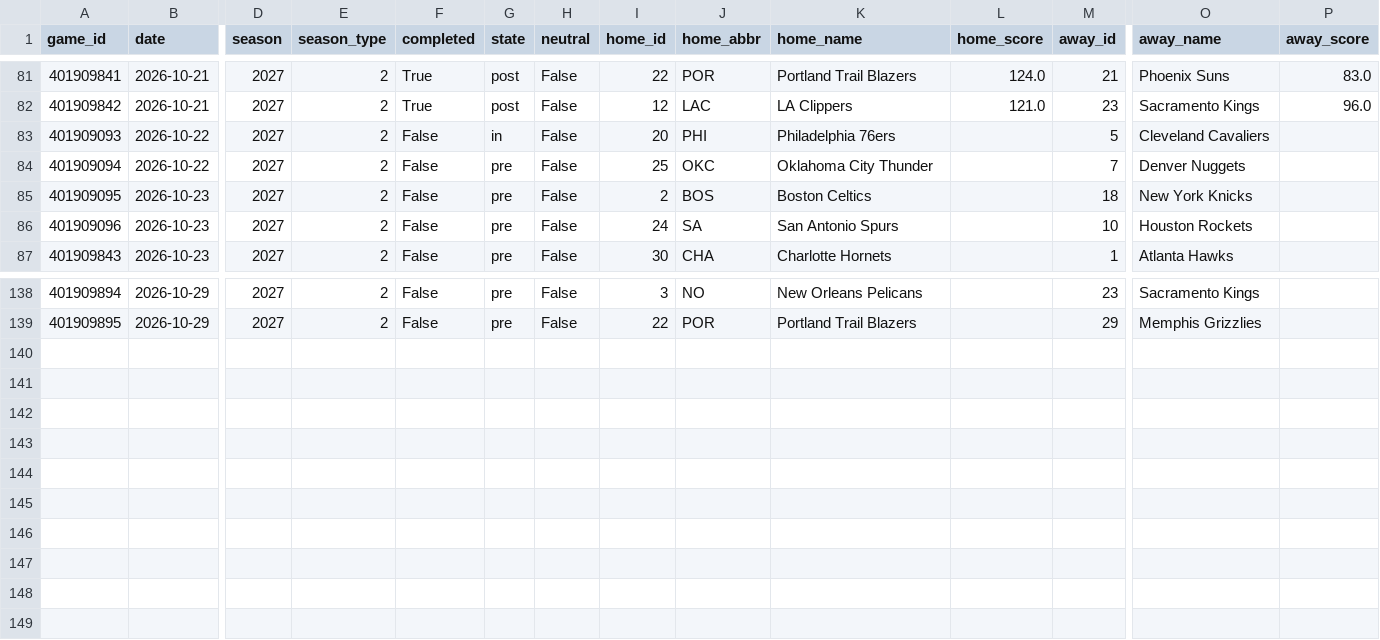
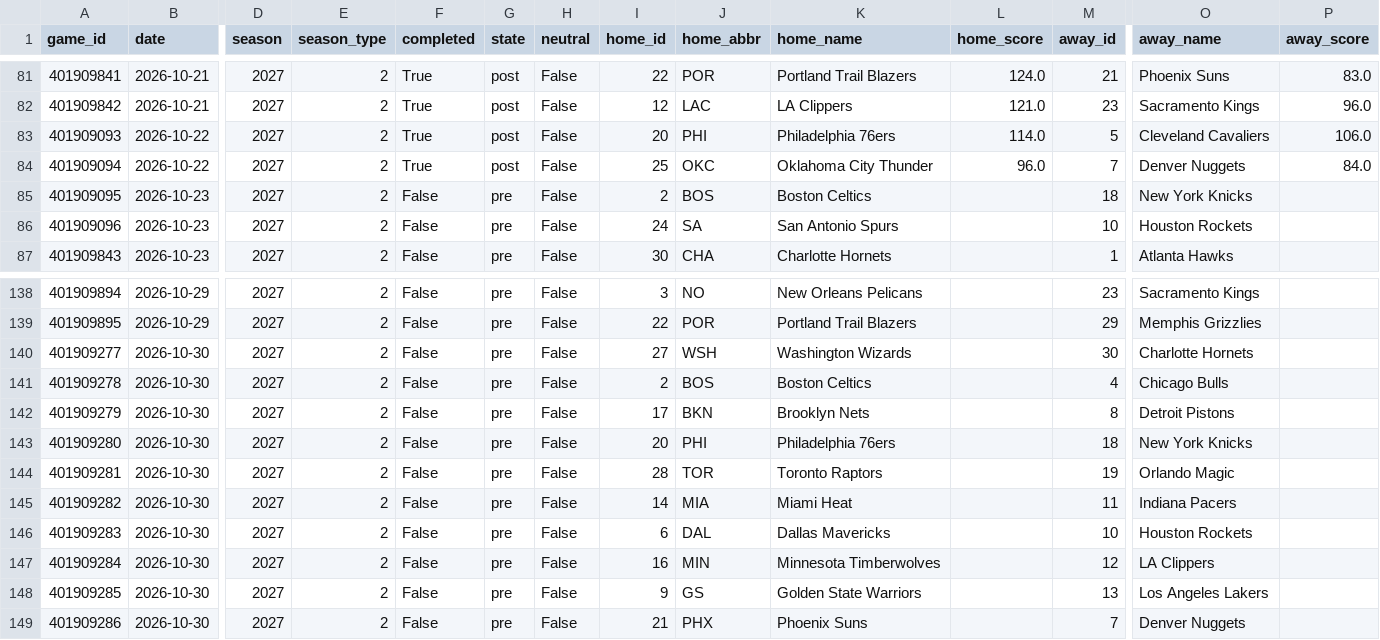
Before and after one commit to Juniorcarl/nba-predictor, a CSV file: data/games/2027.csv, drawn as a sheet; only a part is shown, gaps mark what is left out; rows hold the shown columns only; the diff names each change by its address in the sheet, - before the commit and + after, or states it on an @@ line.

```diff
--- a/data/games/2027.csv
+++ b/data/games/2027.csv
-F83:F84 (completed): False
+F83:F84 (completed): True
-G83 (state): in
+G83 (state): post
-L83 (home_score): (empty)
+L83 (home_score): 114.0
-P83 (away_score): (empty)
+P83 (away_score): 106.0
-G84 (state): pre
+G84 (state): post
-L84 (home_score): (empty)
+L84 (home_score): 96.0
-P84 (away_score): (empty)
+P84 (away_score): 84.0
+row 140: 401909277 | 2026-10-30 | 2027 | 2 | False | pre | False | 27 | WSH | Washington Wizards |  | 30 | Charlotte Hornets
+row 141: 401909278 | 2026-10-30 | 2027 | 2 | False | pre | False | 2 | BOS | Boston Celtics |  | 4 | Chicago Bulls
+row 142: 401909279 | 2026-10-30 | 2027 | 2 | False | pre | False | 17 | BKN | Brooklyn Nets |  | 8 | Detroit Pistons
+row 143: 401909280 | 2026-10-30 | 2027 | 2 | False | pre | False | 20 | PHI | Philadelphia 76ers |  | 18 | New York Knicks
+row 144: 401909281 | 2026-10-30 | 2027 | 2 | False | pre | False | 28 | TOR | Toronto Raptors |  | 19 | Orlando Magic
+row 145: 401909282 | 2026-10-30 | 2027 | 2 | False | pre | False | 14 | MIA | Miami Heat |  | 11 | Indiana Pacers
+row 146: 401909283 | 2026-10-30 | 2027 | 2 | False | pre | False | 6 | DAL | Dallas Mavericks |  | 10 | Houston Rockets
+row 147: 401909284 | 2026-10-30 | 2027 | 2 | False | pre | False | 16 | MIN | Minnesota Timberwolves |  | 12 | LA Clippers
+row 148: 401909285 | 2026-10-30 | 2027 | 2 | False | pre | False | 9 | GS | Golden State Warriors |  | 13 | Los Angeles Lakers
+row 149: 401909286 | 2026-10-30 | 2027 | 2 | False | pre | False | 21 | PHX | Phoenix Suns |  | 7 | Denver Nuggets
```
Also changed, not shown: data/boxscores/2027.csv, data/logs/game_projections.csv, 12 other files.
